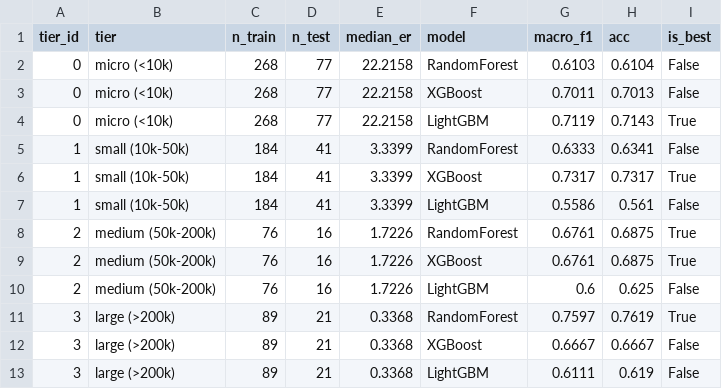
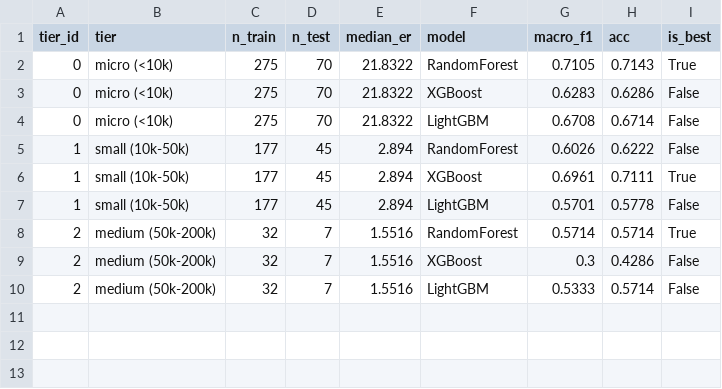
Before and after one commit to B1raj/capstone_trend_pilot, a CSV file: engagement_prediction_dev/data/11f_results_all_models.csv, drawn as a sheet.

```diff
--- a/engagement_prediction_dev/data/11f_results_all_models.csv
+++ b/engagement_prediction_dev/data/11f_results_all_models.csv
@@ -1,13 +1,10 @@
 tier_id,tier,n_train,n_test,median_er,model,macro_f1,acc,is_best
-0,micro (<10k),268,77,22.2158,RandomForest,0.6103,0.6104,False
-0,micro (<10k),268,77,22.2158,XGBoost,0.7011,0.7013,False
-0,micro (<10k),268,77,22.2158,LightGBM,0.7119,0.7143,True
-1,small (10k-50k),184,41,3.3399,RandomForest,0.6333,0.6341,False
-1,small (10k-50k),184,41,3.3399,XGBoost,0.7317,0.7317,True
-1,small (10k-50k),184,41,3.3399,LightGBM,0.5586,0.561,False
-2,medium (50k-200k),76,16,1.7226,RandomForest,0.6761,0.6875,True
-2,medium (50k-200k),76,16,1.7226,XGBoost,0.6761,0.6875,True
-2,medium (50k-200k),76,16,1.7226,LightGBM,0.6,0.625,False
-3,large (>200k),89,21,0.3368,RandomForest,0.7597,0.7619,True
-3,large (>200k),89,21,0.3368,XGBoost,0.6667,0.6667,False
-3,large (>200k),89,21,0.3368,LightGBM,0.6111,0.619,False
+0,micro (<10k),275,70,21.8322,RandomForest,0.7105,0.7143,True
+0,micro (<10k),275,70,21.8322,XGBoost,0.6283,0.6286,False
+0,micro (<10k),275,70,21.8322,LightGBM,0.6708,0.6714,False
+1,small (10k-50k),177,45,2.894,RandomForest,0.6026,0.6222,False
+1,small (10k-50k),177,45,2.894,XGBoost,0.6961,0.7111,True
+1,small (10k-50k),177,45,2.894,LightGBM,0.5701,0.5778,False
+2,medium (50k-200k),32,7,1.5516,RandomForest,0.5714,0.5714,True
+2,medium (50k-200k),32,7,1.5516,XGBoost,0.3,0.4286,False
+2,medium (50k-200k),32,7,1.5516,LightGBM,0.5333,0.5714,False
```
Also changed, not shown: engagement_prediction_dev/data/11f_feature_importances.csv, 44 other files.
